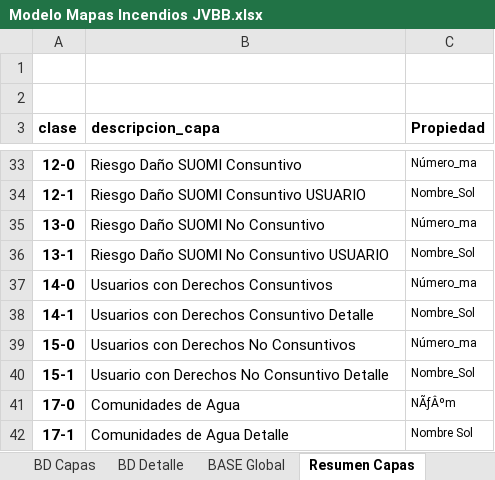
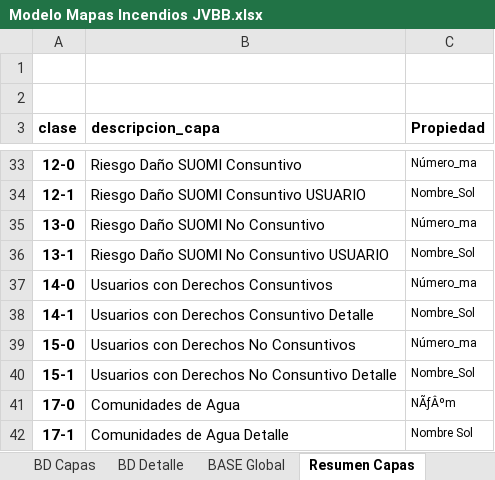
Before and after one commit to Sud-Austral/MAPA_RELEASE, an Excel workbook: origenes/Modelo Mapas Incendios JVBB.xlsx, sheet Resumen Capas, drawn as a sheet; only a part is shown, gaps mark what is left out; values as stored, in another font and other column widths than the file's, no borders; the diff names each change by its address in the sheet, - before the commit and + after, or states it on an @@ line.

```diff
--- a/origenes/Modelo Mapas Incendios JVBB.xlsx (sheet Resumen Capas)
+++ b/origenes/Modelo Mapas Incendios JVBB.xlsx (sheet Resumen Capas)
-B40 (descripcion_capa): Usuario con Derechos No Consuntivo Detalle
+B40 (descripcion_capa): Usuarios con Derechos No Consuntivo Detalle
```
Also changed, not shown: sheet BD_Detalles, sheet BD Detalle, sheet BASE Global, sheet BD_Capas, sheet BD Capas.
